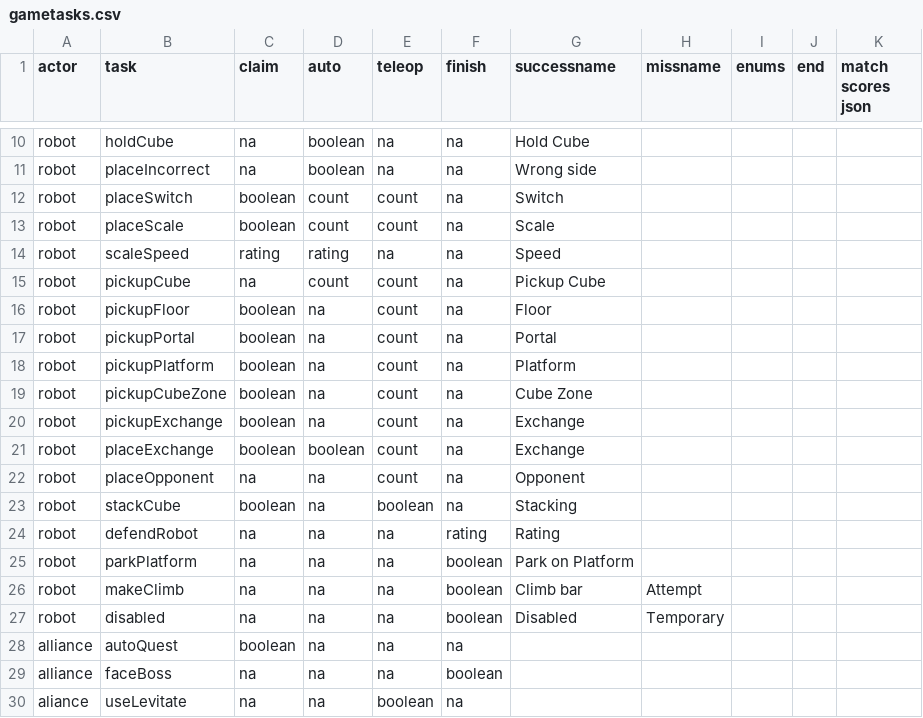
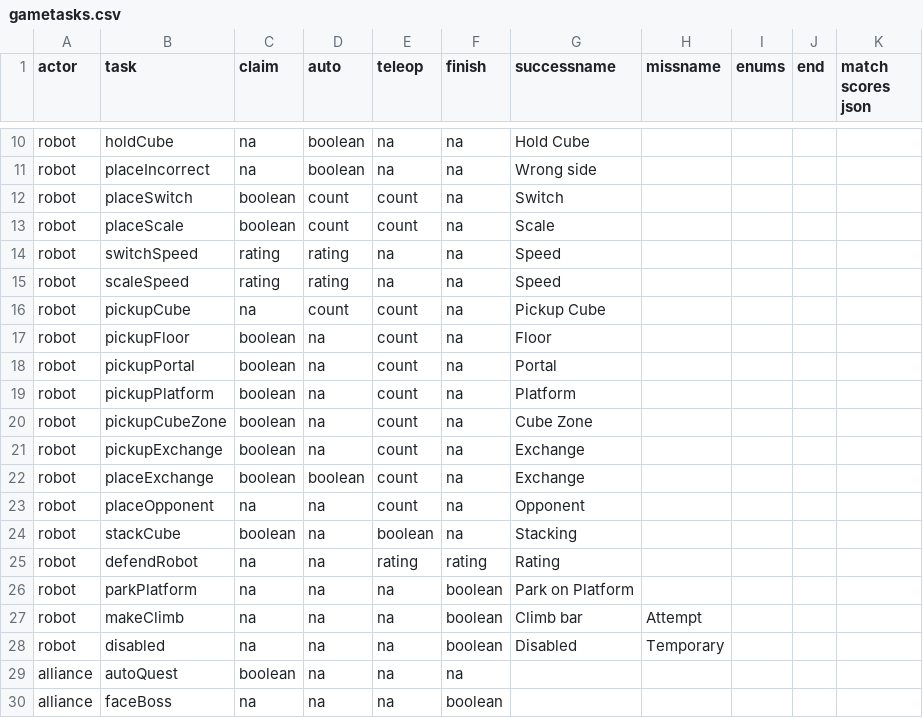
Before and after one commit to irs1318dev/irsScouting2017, a CSV file: server/season/s2018/gametasks.csv, drawn as a sheet; only a part is shown, gaps mark what is left out; the shorter side is filled out with more unchanged rows.

Commit message:
Fixed data insert and retrieval

```diff
--- a/server/season/s2018/gametasks.csv
+++ b/server/season/s2018/gametasks.csv
@@ -13,2 +13,3 @@ robot,placeSwitch,boolean,count,count,na,Switch,,,,
 robot,placeScale,boolean,count,count,na,Scale,,,,
+robot,switchSpeed,rating,rating,na,na,Speed,,,,
 robot,scaleSpeed,rating,rating,na,na,Speed,,,,
@@ -23,3 +24,3 @@ robot,placeOpponent,na,na,count,na,Opponent,,,,
 robot,stackCube,boolean,na,boolean,na,Stacking,,,,
-robot,defendRobot,na,na,na,rating,Rating,,,,
+robot,defendRobot,na,na,rating,rating,Rating,,,,
 robot,parkPlatform,na,na,na,boolean,Park on Platform,,,,
```
Also changed, not shown: 5 other files.
